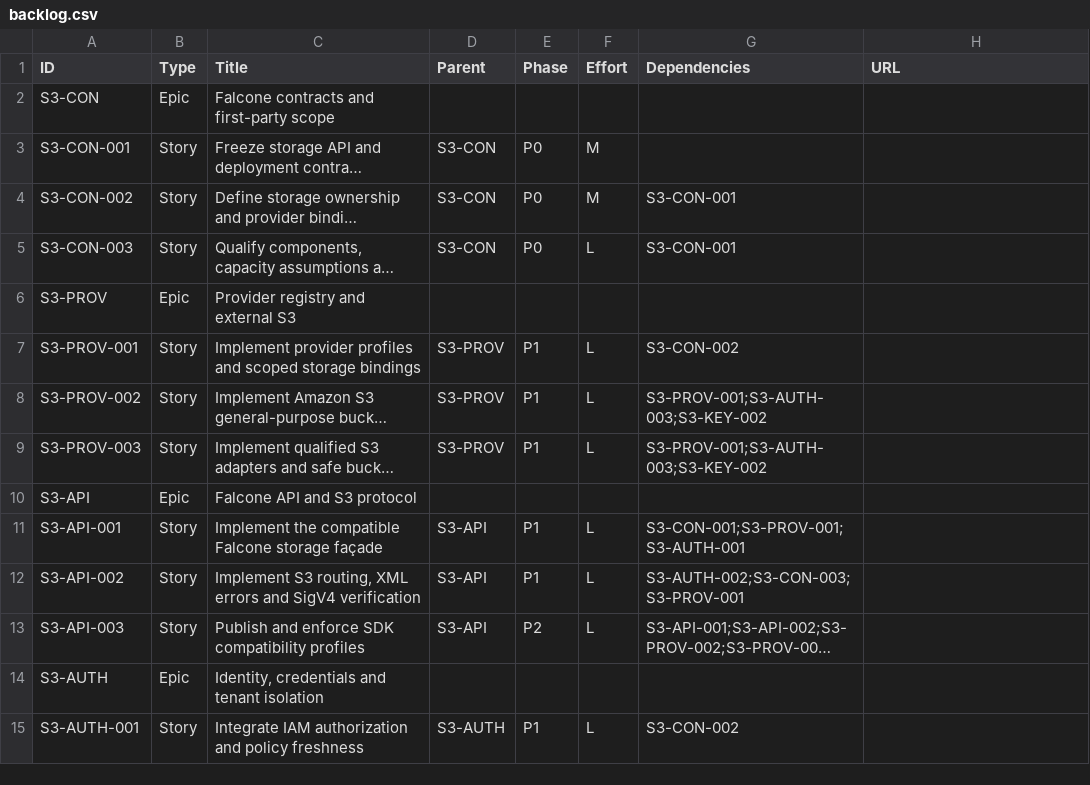
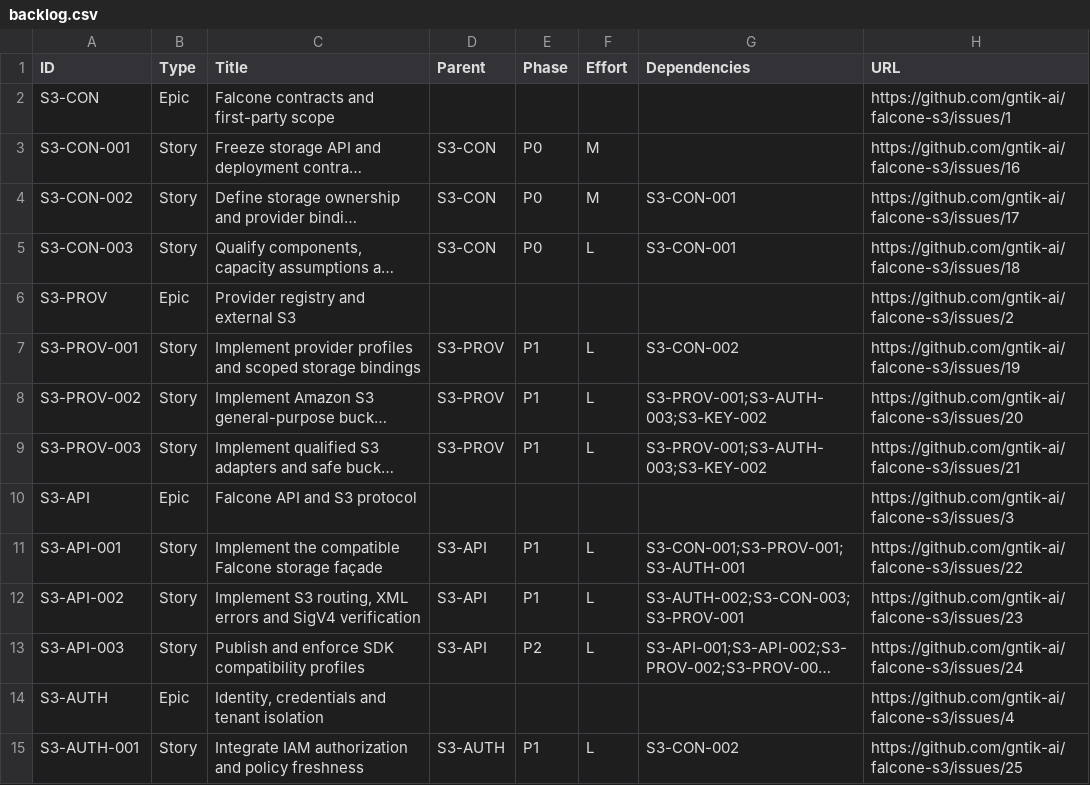
Before and after one commit to gntik-ai/falcone-s3, a CSV file: docs/backlog.csv, drawn as a sheet; only a part is shown; long unchanged cells end in …; the diff covers the shown part only; the diff names each change by its address in the sheet, - before the commit and + after, or states it on an @@ line.

Commit message:
docs: link 15 epics and 45 stories to published GitHub issues

```diff
--- a/docs/backlog.csv
+++ b/docs/backlog.csv
-H2 (URL): (empty)
+H2 (URL): https://github.com/gntik-ai/falcone-s3/issues/1
-H3 (URL): (empty)
+H3 (URL): https://github.com/gntik-ai/falcone-s3/issues/16
-H4 (URL): (empty)
+H4 (URL): https://github.com/gntik-ai/falcone-s3/issues/17
-H5 (URL): (empty)
+H5 (URL): https://github.com/gntik-ai/falcone-s3/issues/18
-H6 (URL): (empty)
+H6 (URL): https://github.com/gntik-ai/falcone-s3/issues/2
-H7 (URL): (empty)
+H7 (URL): https://github.com/gntik-ai/falcone-s3/issues/19
-H8 (URL): (empty)
+H8 (URL): https://github.com/gntik-ai/falcone-s3/issues/20
-H9 (URL): (empty)
+H9 (URL): https://github.com/gntik-ai/falcone-s3/issues/21
-H10 (URL): (empty)
+H10 (URL): https://github.com/gntik-ai/falcone-s3/issues/3
-H11 (URL): (empty)
+H11 (URL): https://github.com/gntik-ai/falcone-s3/issues/22
-H12 (URL): (empty)
+H12 (URL): https://github.com/gntik-ai/falcone-s3/issues/23
-H13 (URL): (empty)
+H13 (URL): https://github.com/gntik-ai/falcone-s3/issues/24
-H14 (URL): (empty)
+H14 (URL): https://github.com/gntik-ai/falcone-s3/issues/4
-H15 (URL): (empty)
+H15 (URL): https://github.com/gntik-ai/falcone-s3/issues/25
```
Also changed, not shown: 46 edited cells elsewhere in this file, 4 other files.
